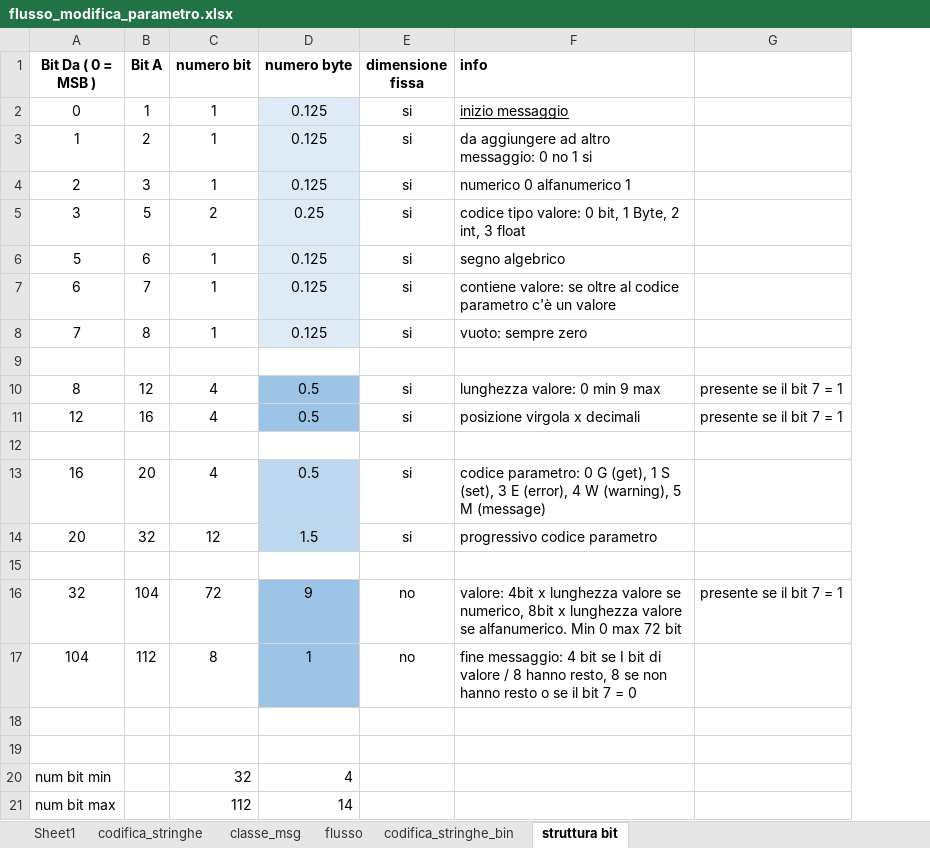
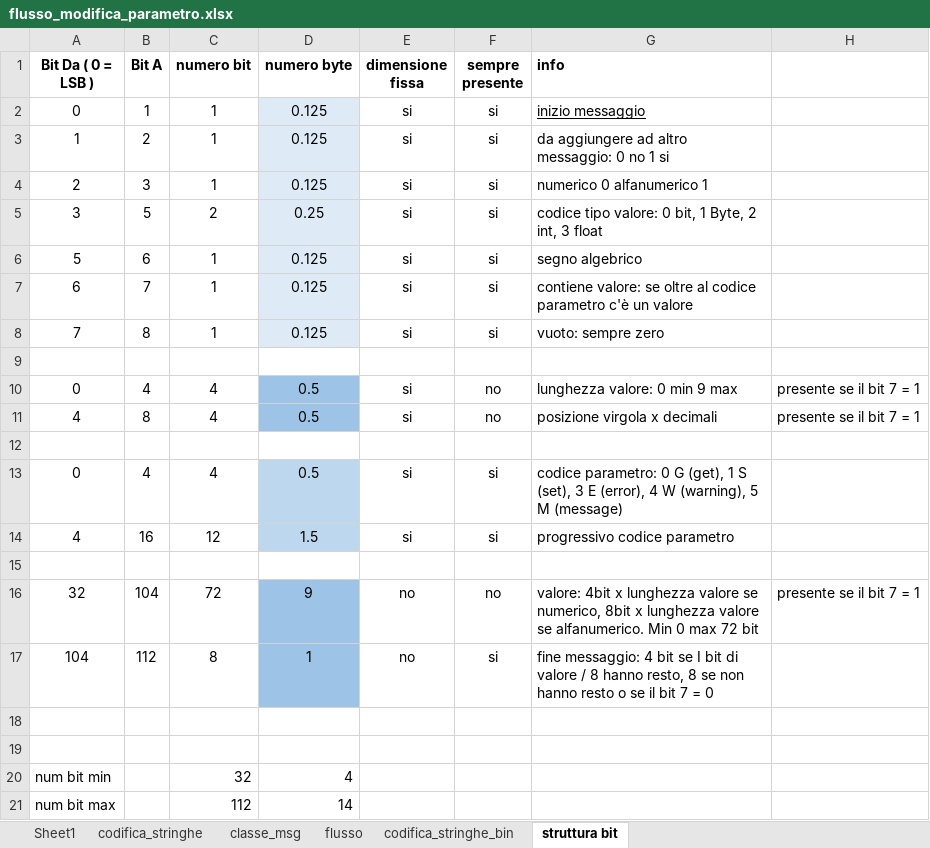
Before and after one commit to linconsulting/a01, an Excel workbook: transm/flusso_modifica_parametro.xlsx, sheet struttura bit, drawn as a sheet; values as stored, in another font and other column widths than the file's, no borders; the diff names each change by its address in the sheet, - before the commit and + after, or states it on an @@ line.

```diff
--- a/transm/flusso_modifica_parametro.xlsx (sheet struttura bit)
+++ b/transm/flusso_modifica_parametro.xlsx (sheet struttura bit)
+column F (sempre presente), rows 2-17: si | si | si | si | si | si | si |  | no | no |  | si | si |  | no | si
-A1: Bit Da ( 0 = MSB )
+A1: Bit Da ( 0 = LSB )
-A10 (Bit Da ( 0 = LSB )): 8
+A10 (Bit Da ( 0 = LSB )): 0
-B10 (Bit A): 12
+B10 (Bit A): 4
-A11 (Bit Da ( 0 = LSB )): 12
+A11 (Bit Da ( 0 = LSB )): 4
-B11 (Bit A): 16
+B11 (Bit A): 8
-A13 (Bit Da ( 0 = LSB )): 16
+A13 (Bit Da ( 0 = LSB )): 0
-B13 (Bit A): 20
+B13 (Bit A): 4
-A14 (Bit Da ( 0 = LSB )): 20
+A14 (Bit Da ( 0 = LSB )): 4
-B14 (Bit A): 32
+B14 (Bit A): 16
```
Also changed, not shown: 2 other files.
